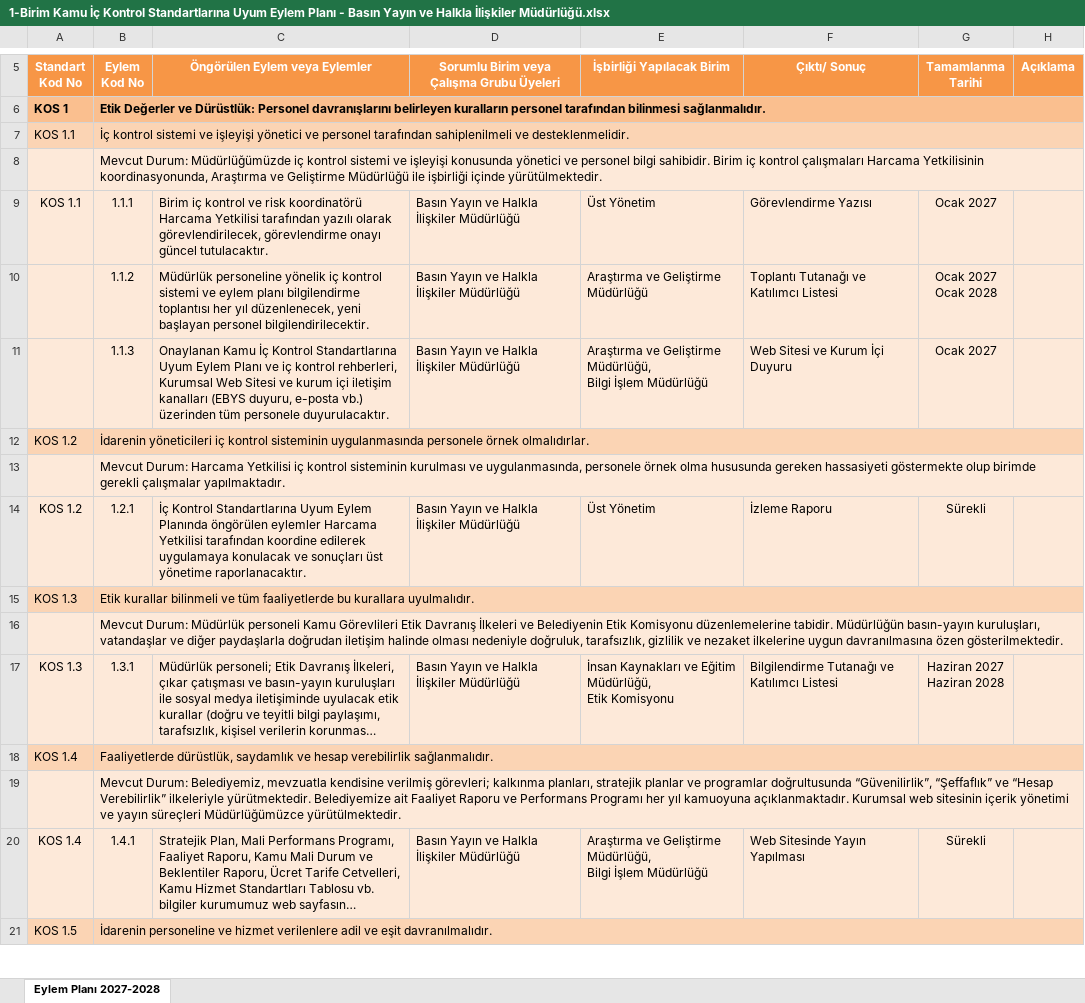
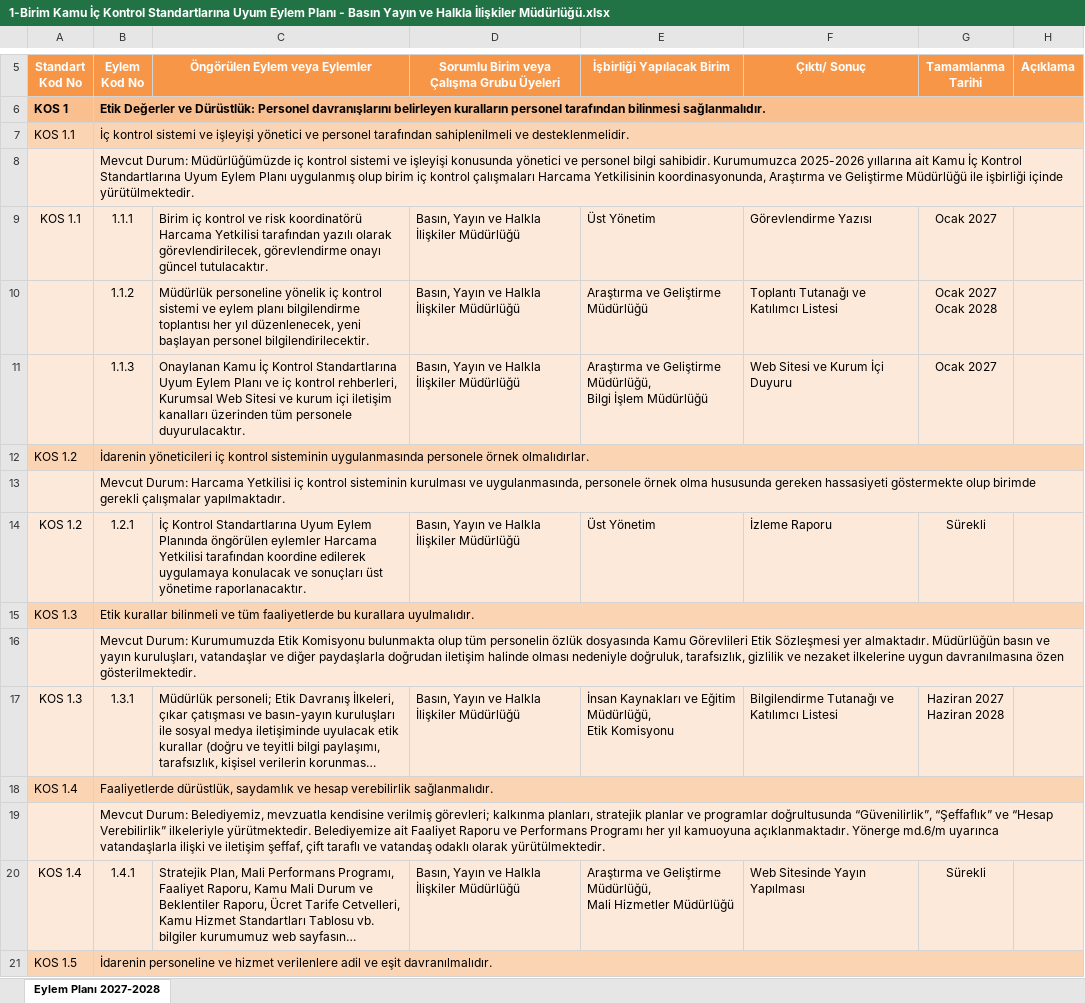
Before and after one commit to suleymannportakal-bot/Yuksek-Lisans, an Excel workbook: 1-Birim Kamu İç Kontrol Standartlarına Uyum Eylem Planı - Basın Yayın ve Halkla İlişkiler Müdürlüğü.xlsx, sheet Eylem Planı 2027-2028, drawn as a sheet; only a part is shown, gaps mark what is left out; long unchanged cells end in …; values as stored, in another font and other column widths than the file's, no borders; charts and pictures not drawn; ↵ is a line break in a cell; the diff covers the shown part only; the diff names each change by its address in the sheet, - before the commit and + after, or states it on an @@ line.

```diff
--- a/1-Birim Kamu İç Kontrol Standartlarına Uyum Eylem Planı - Basın Yayın ve Halkla İlişkiler Müdürlüğü.xlsx (sheet Eylem Planı 2027-2028)
+++ b/1-Birim Kamu İç Kontrol Standartlarına Uyum Eylem Planı - Basın Yayın ve Halkla İlişkiler Müdürlüğü.xlsx (sheet Eylem Planı 2027-2028)
-B8 (Eylem Kod No): …bilgi sahibidir. Birim iç kontrol…
+B8 (Eylem Kod No): …bilgi sahibidir. Kurumumuzca 2025-2026 yıllarına ait Kamu İç Kontrol Standartlarına Uyum Eylem Planı uygulanmış olup birim iç kontrol…
-D9:D11: Basın Yayın ve Halkla İlişkiler Müdürlüğü
+D9:D11: Basın, Yayın ve Halkla İlişkiler Müdürlüğü
-C11 (Öngörülen Eylem veya Eylemler): …iletişim kanalları (EBYS duyuru, e-posta vb.) üzerinden tüm…
+C11 (Öngörülen Eylem veya Eylemler): …iletişim kanalları üzerinden tüm…
-D14: Basın Yayın ve Halkla İlişkiler Müdürlüğü
+D14: Basın, Yayın ve Halkla İlişkiler Müdürlüğü
-B16 (Eylem Kod No): Mevcut Durum: Müdürlük personeli Kamu Görevlileri Etik Davranış İlkeleri ve Belediyenin Etik Komisyonu düzenlemelerine tabidir. Müdürlüğün basın-yayın kuruluşları, vatandaşlar…
+B16 (Eylem Kod No): Mevcut Durum: Kurumumuzda Etik Komisyonu bulunmakta olup tüm personelin özlük dosyasında Kamu Görevlileri Etik Sözleşmesi yer almaktadır. Müdürlüğün basın ve yayın kuruluşları, vatandaşlar…
-D17: Basın Yayın ve Halkla İlişkiler Müdürlüğü
+D17: Basın, Yayın ve Halkla İlişkiler Müdürlüğü
-B19 (Eylem Kod No): …kamuoyuna açıklanmaktadır. Kurumsal web sitesinin içerik yönetimi ve yayın süreçleri Müdürlüğümüzce yürütülmektedir.
+B19 (Eylem Kod No): …kamuoyuna açıklanmaktadır. Yönerge md.6/m uyarınca vatandaşlarla ilişki ve iletişim şeffaf, çift taraflı ve vatandaş odaklı olarak yürütülmektedir.
-D20: Basın Yayın ve Halkla İlişkiler Müdürlüğü
+D20: Basın, Yayın ve Halkla İlişkiler Müdürlüğü
-E20 (İşbirliği Yapılacak Birim): …Geliştirme Müdürlüğü, ↵ Bilgi İşlem Müdürlüğü
+E20 (İşbirliği Yapılacak Birim): …Geliştirme Müdürlüğü, ↵ Mali Hizmetler Müdürlüğü
```
Also changed, not shown: 2 added rows, 2 removed rows and 121 edited cells elsewhere in this sheet.
